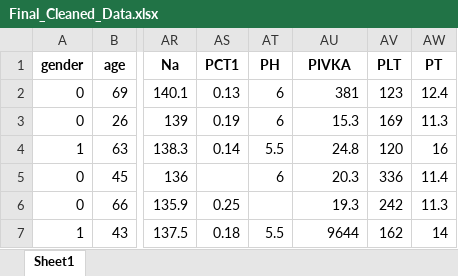
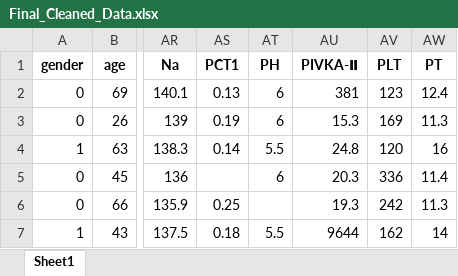
Before and after one commit to Joeaicool/Hepatic-Lesions-Model, an Excel workbook: Final_Cleaned_Data.xlsx, sheet Sheet1, drawn as a sheet; only a part is shown, gaps mark what is left out; values as stored, in another font and other column widths than the file's, no borders; the diff names each change by its address in the sheet, - before the commit and + after, or states it on an @@ line.

```diff
--- a/Final_Cleaned_Data.xlsx (sheet Sheet1)
+++ b/Final_Cleaned_Data.xlsx (sheet Sheet1)
-AU1: PIVKA
+AU1: PIVKA-Ⅱ
```
Also changed, not shown: 1 other file.
